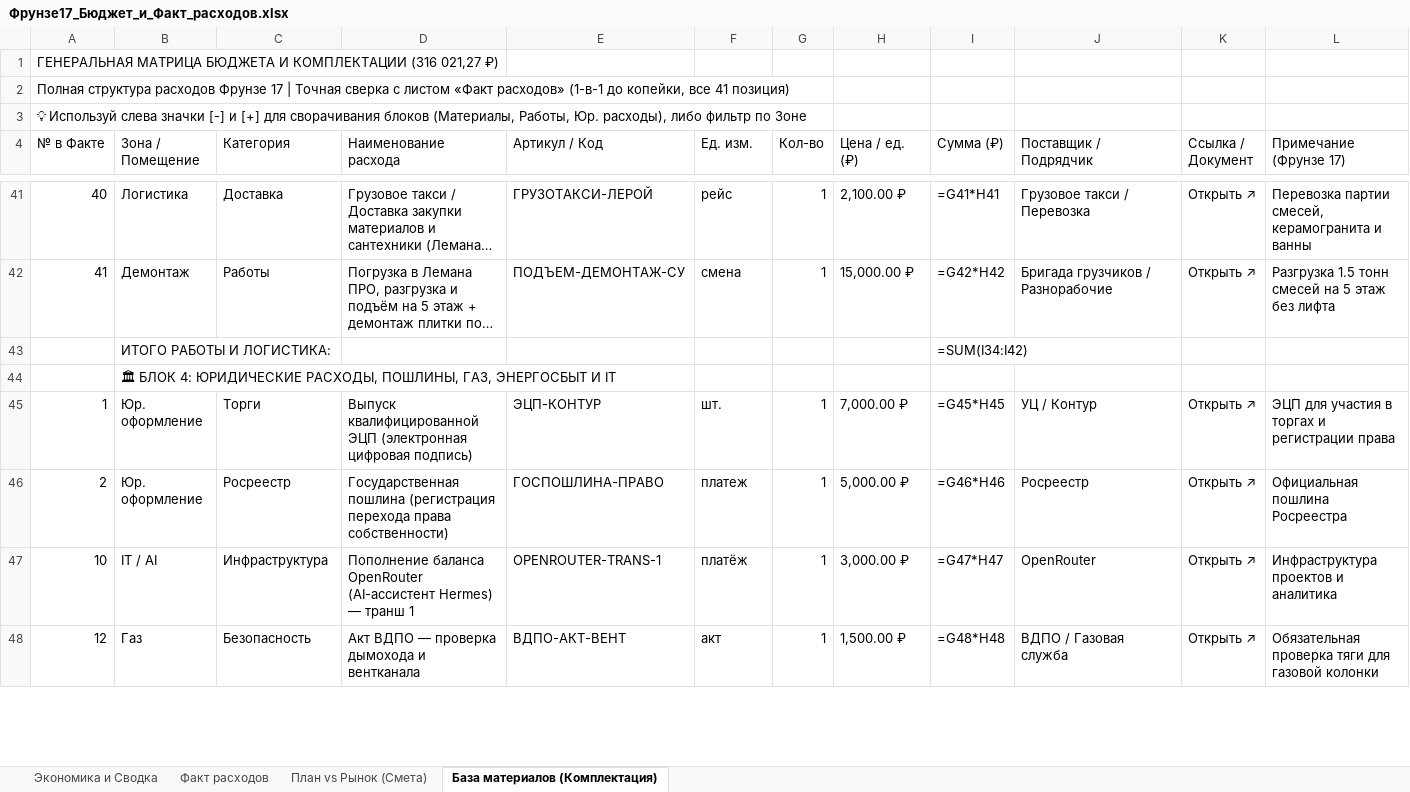
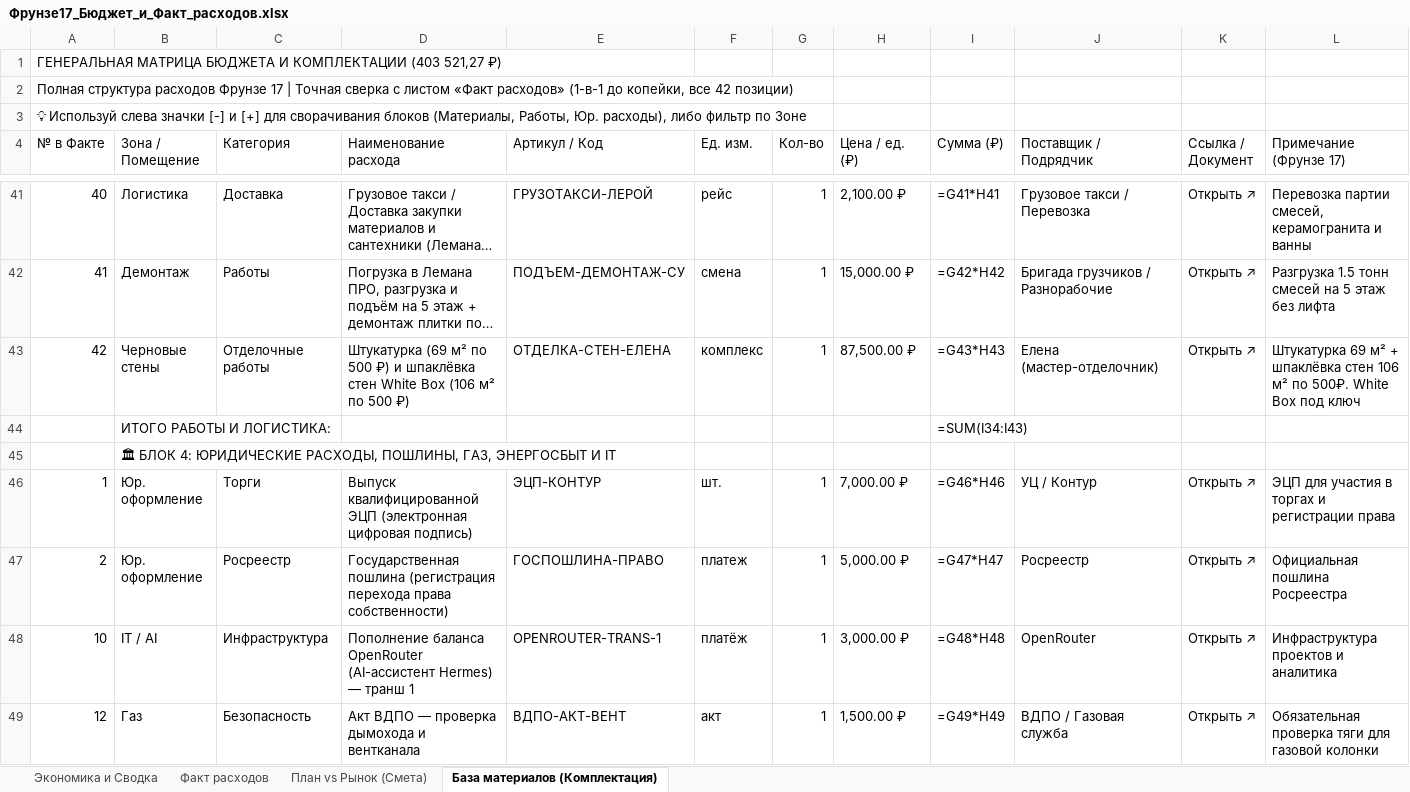
Before and after one commit to AlexUser-RF/HERMES-V2, an Excel workbook: profile/obsidian/Недвижимость/Фрунзе 17/Смета_и_чеки/Фрунзе17_Бюджет_и_Факт_расходов.xlsx, sheet База материалов (Комплектация), drawn as a sheet; only a part is shown, gaps mark what is left out; long unchanged cells end in …; values as stored, in another font and other column widths than the file's, no cell formats; formulas without a stored value are shown as written; addresses are those after the commit; the diff covers the shown part only; the diff names each change by its address in the sheet, - before the commit and + after, or states it on an @@ line.

```diff
--- a/profile/obsidian/Недвижимость/Фрунзе 17/Смета_и_чеки/Фрунзе17_Бюджет_и_Факт_расходов.xlsx (sheet База материалов (Комплектация))
+++ b/profile/obsidian/Недвижимость/Фрунзе 17/Смета_и_чеки/Фрунзе17_Бюджет_и_Факт_расходов.xlsx (sheet База материалов (Комплектация))
-A1 (№ в Факте): …И КОМПЛЕКТАЦИИ (316 021,27 ₽)
+A1 (№ в Факте): …И КОМПЛЕКТАЦИИ (403 521,27 ₽)
-A2 (№ в Факте): …копейки, все 41 позиция)
+A2 (№ в Факте): …копейки, все 42 позиции)
+row 43: 42 | Черновые стены | Отделочные работы | Штукатурка (69 м² по 500 ₽) и шпаклёвка стен White Box (106 м² по 500 ₽) | ОТДЕЛКА-СТЕН-ЕЛЕНА | комплекс | 1 | 87,500.00 ₽ | =G43*H43 | Елена (мастер-отделочник) | Открыть ↗ | Штукатурка 69 м² + шпаклёвка стен 106 м² по 500₽. White Box под ключ
-I44 (Сумма (₽)): =SUM(I34:I42)
+I44 (Сумма (₽)): =SUM(I34:I43)
-I46 (Сумма (₽)): =G45*H45
+I46 (Сумма (₽)): =G46*H46
-I47 (Сумма (₽)): =G46*H46
+I47 (Сумма (₽)): =G47*H47
-I48 (Сумма (₽)): =G47*H47
+I48 (Сумма (₽)): =G48*H48
-I49 (Сумма (₽)): =G48*H48
+I49 (Сумма (₽)): =G49*H49
```
Also changed, not shown: 7 edited cells elsewhere in this sheet, sheet Факт расходов, sheet Экономика и Сводка, cell formats, 28 other files.
